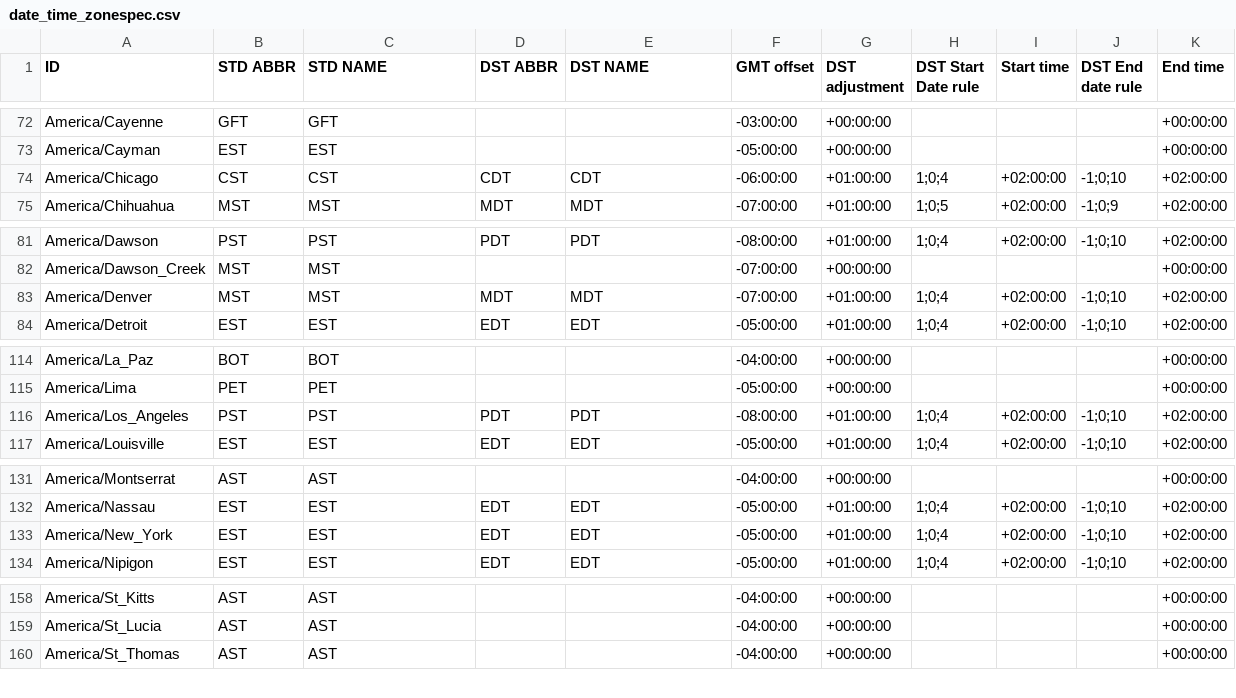
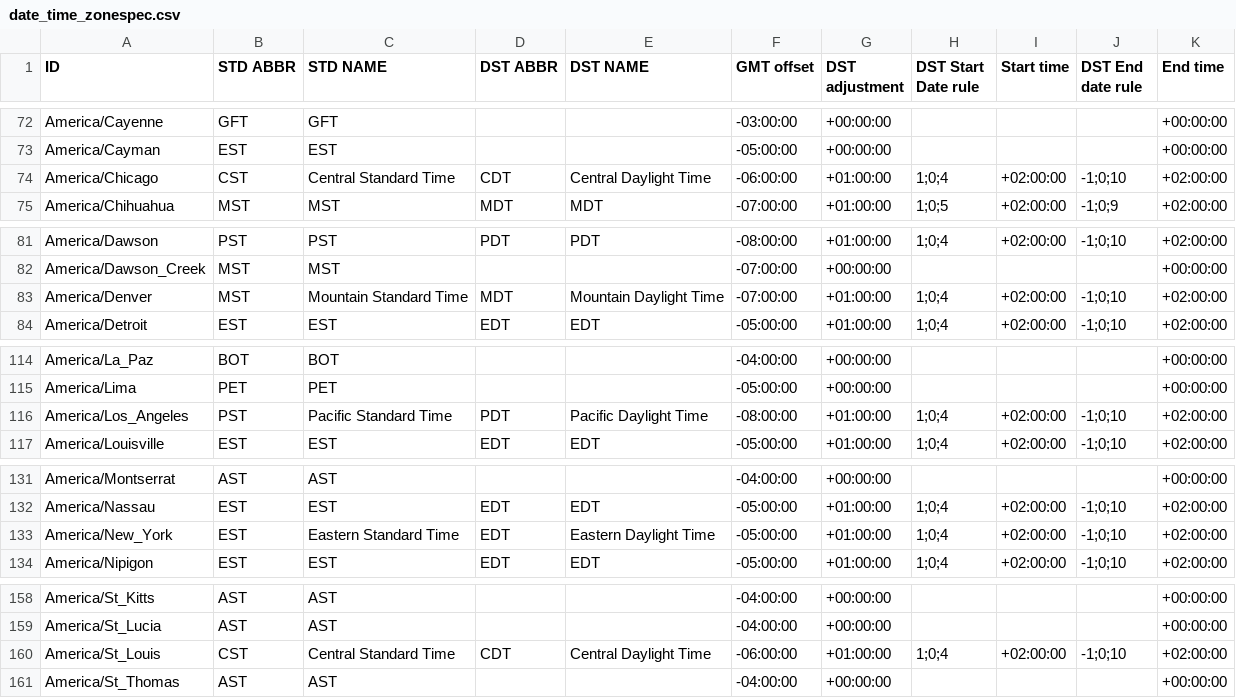
Before and after one commit to tchaikov/ceph-boost, a CSV file: libs/date_time/data/date_time_zonespec.csv, drawn as a sheet; only a part is shown, gaps mark what is left out; the diff covers the shown part only.

Commit message:
This commit was generated by cvs2svn to compensate for changes in r11040, which included commits to RCS files with non-trunk default branches.

```diff
--- a/libs/date_time/data/date_time_zonespec.csv
+++ b/libs/date_time/data/date_time_zonespec.csv
@@ -73,3 +73,3 @@
 "America/Cayman","EST","EST","","","-05:00:00","+00:00:00","","","","+00:00:00"
-"America/Chicago","CST","CST","CDT","CDT","-06:00:00","+01:00:00","1;0;4","+02:00:00","-1;0;10","+02:00:00"
+"America/Chicago","CST","Central Standard Time","CDT","Central Daylight Time","-06:00:00","+01:00:00","1;0;4","+02:00:00","-1;0;10","+02:00:00"
 "America/Chihuahua","MST","MST","MDT","MDT","-07:00:00","+01:00:00","1;0;5","+02:00:00","-1;0;9","+02:00:00"
@@ -82,3 +82,3 @@
 "America/Dawson_Creek","MST","MST","","","-07:00:00","+00:00:00","","","","+00:00:00"
-"America/Denver","MST","MST","MDT","MDT","-07:00:00","+01:00:00","1;0;4","+02:00:00","-1;0;10","+02:00:00"
+"America/Denver","MST","Mountain Standard Time","MDT","Mountain Daylight Time","-07:00:00","+01:00:00","1;0;4","+02:00:00","-1;0;10","+02:00:00"
 "America/Detroit","EST","EST","EDT","EDT","-05:00:00","+01:00:00","1;0;4","+02:00:00","-1;0;10","+02:00:00"
@@ -115,3 +115,3 @@
 "America/Lima","PET","PET","","","-05:00:00","+00:00:00","","","","+00:00:00"
-"America/Los_Angeles","PST","PST","PDT","PDT","-08:00:00","+01:00:00","1;0;4","+02:00:00","-1;0;10","+02:00:00"
+"America/Los_Angeles","PST","Pacific Standard Time","PDT","Pacific Daylight Time","-08:00:00","+01:00:00","1;0;4","+02:00:00","-1;0;10","+02:00:00"
 "America/Louisville","EST","EST","EDT","EDT","-05:00:00","+01:00:00","1;0;4","+02:00:00","-1;0;10","+02:00:00"
@@ -132,3 +132,3 @@
 "America/Nassau","EST","EST","EDT","EDT","-05:00:00","+01:00:00","1;0;4","+02:00:00","-1;0;10","+02:00:00"
-"America/New_York","EST","EST","EDT","EDT","-05:00:00","+01:00:00","1;0;4","+02:00:00","-1;0;10","+02:00:00"
+"America/New_York","EST","Eastern Standard Time","EDT","Eastern Daylight Time","-05:00:00","+01:00:00","1;0;4","+02:00:00","-1;0;10","+02:00:00"
 "America/Nipigon","EST","EST","EDT","EDT","-05:00:00","+01:00:00","1;0;4","+02:00:00","-1;0;10","+02:00:00"
@@ -159,2 +159,3 @@
 "America/St_Lucia","AST","AST","","","-04:00:00","+00:00:00","","","","+00:00:00"
+"America/St_Louis","CST","Central Standard Time","CDT","Central Daylight Time","-06:00:00","+01:00:00","1;0;4","+02:00:00","-1;0;10","+02:00:00"
 "America/St_Thomas","AST","AST","","","-04:00:00","+00:00:00","","","","+00:00:00"
```
Also changed, not shown: 1 edited cell elsewhere in this file.
